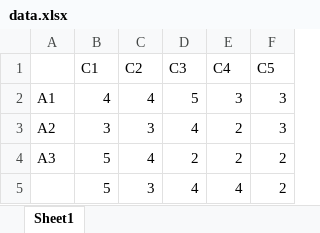
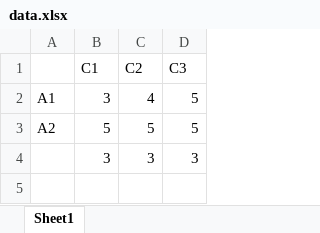
Before and after one commit to carolineangelia55/ProyekMCDMKelompok5, an Excel workbook: TOPSIS/data.xlsx, sheet Sheet1, drawn as a sheet; values as stored, in another font and other column widths than the file's, no borders; removed rows and columns are numbered as before the commit, all else as after; the diff names each change by its address in the sheet, - before the commit and + after, or states it on an @@ line.

Commit message:
topsis done

```diff
--- a/TOPSIS/data.xlsx (sheet Sheet1)
+++ b/TOPSIS/data.xlsx (sheet Sheet1)
-column E (C4), row 2: 3
-column F (C5), row 2: 3
-B2 (C1): 4
+B2 (C1): 3
-row 3: A2 | 3 | 3 | 4 | 2 | 3
-row 4: A3 | 5 | 4 | 2 | 2 | 2
-row 5:  | 5 | 3 | 4 | 4 | 2
+row 3: A2 | 5 | 5 | 5
+row 4:  | 3 | 3 | 3
```
Also changed, not shown: 2 other files.
